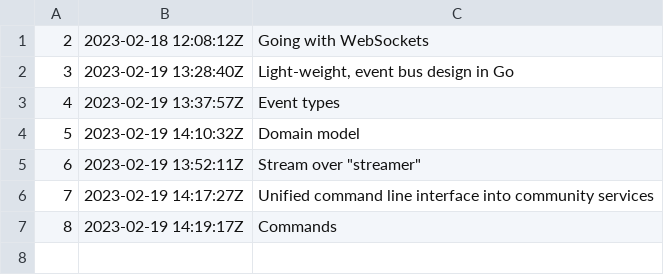
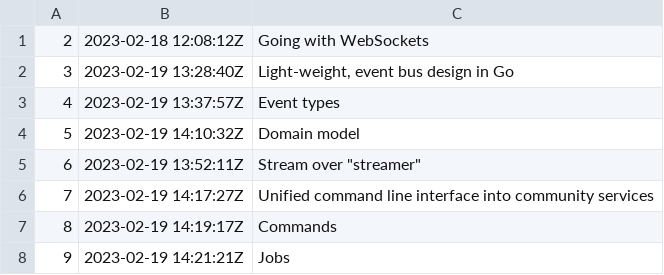
Before and after one commit to rwxrob/live, a TSV file: docs/dex/nodes.tsv, drawn as a sheet; the diff names each change by its address in the sheet, - before the commit and + after, or states it on an @@ line.

```diff
--- a/docs/dex/nodes.tsv
+++ b/docs/dex/nodes.tsv
+row 8: 9 | 2023-02-19 14:21:21Z | Jobs
```
Also changed, not shown: 3 other files.
